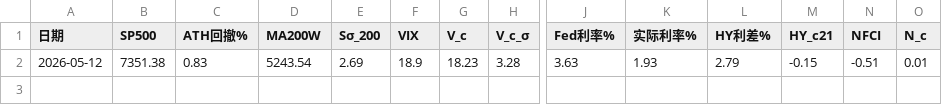
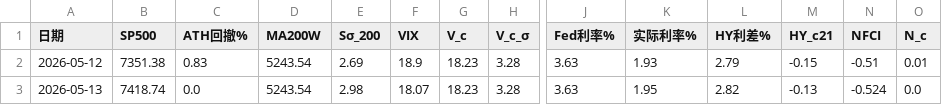
Before and after one commit to zhanghangrui1984-create/sp500-monitor, a CSV file: data/sp500_factors_history.csv, drawn as a sheet; only a part is shown, gaps mark what is left out; rows hold the shown columns only; the diff names each change by its address in the sheet, - before the commit and + after, or states it on an @@ line.

```diff
--- a/data/sp500_factors_history.csv
+++ b/data/sp500_factors_history.csv
+row 3: 2026-05-13 | 7418.74 | 0.0 | 5243.54 | 2.98 | 18.07 | 18.23 | 3.28 | 3.63 | 1.95 | 2.82 | -0.13 | -0.524 | 0.0
```
Also changed, not shown: data/sp500_realtime_db.csv, 1 other file.
